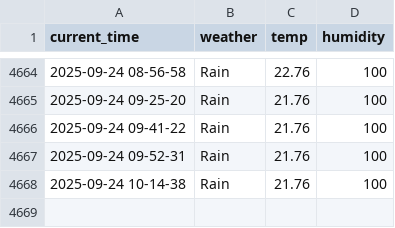
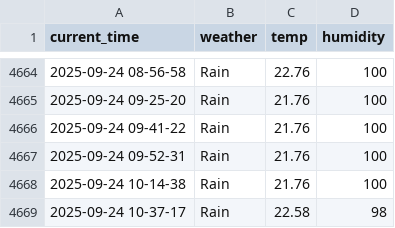
Before and after one commit to yakgwa/seoul_weather_5_m, a CSV file: seoul_weather.csv, drawn as a sheet; only a part is shown, gaps mark what is left out.

```diff
--- a/seoul_weather.csv
+++ b/seoul_weather.csv
@@ -4668 +4668,2 @@ current_time,weather,temp,humidity
 2025-09-24 10-14-38,Rain,21.76,100
+2025-09-24 10-37-17,Rain,22.58,98
```
